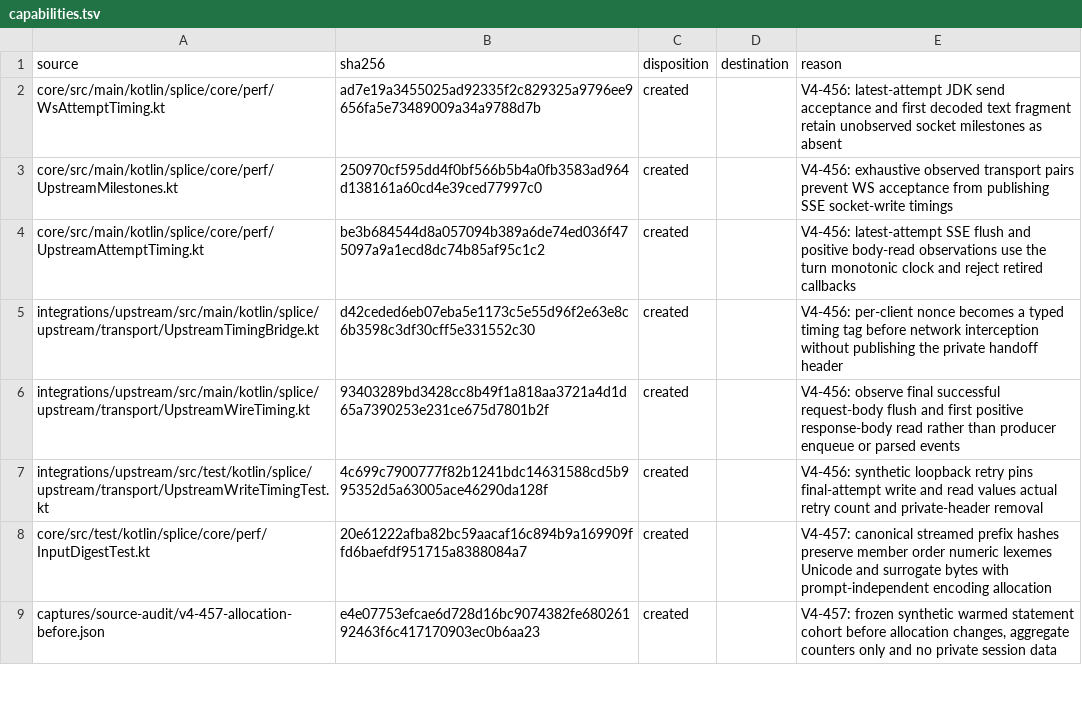
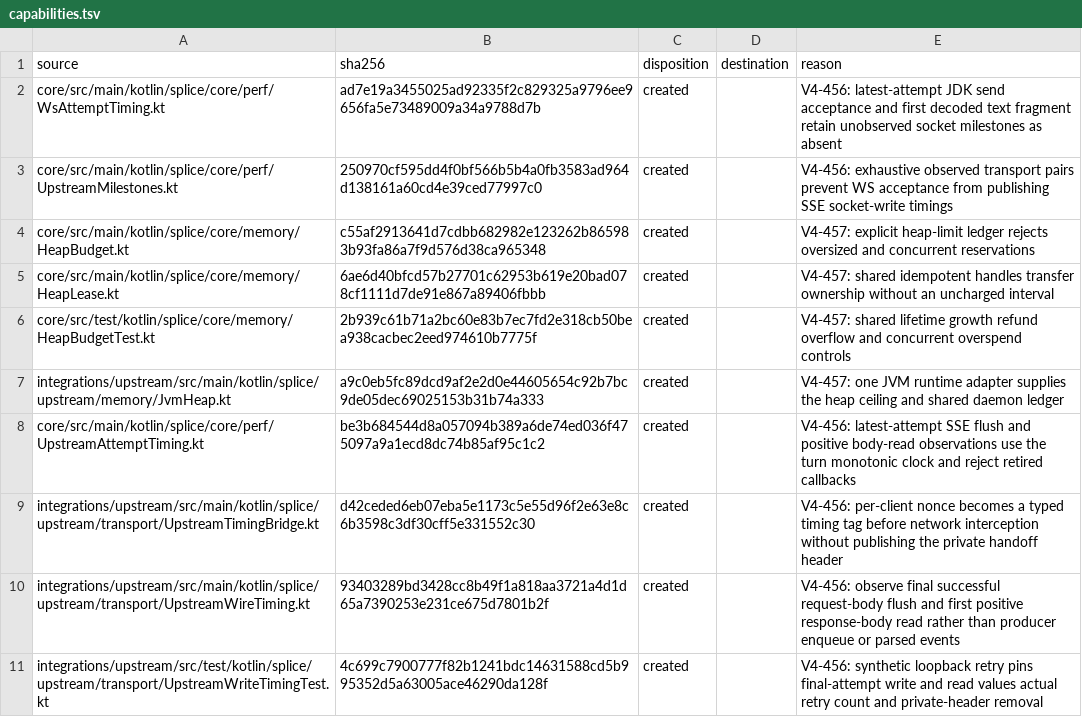
Before and after one commit to torad-labs/splice, a TSV file: .dev/restructure/capabilities.tsv, drawn as a sheet; only a part is shown; the shorter side is filled out with more unchanged rows; the diff names each change by its address in the sheet, - before the commit and + after, or states it on an @@ line.

Commit message:
feat(memory): V4-457 introduce the shared JVM heap ledger

```diff
--- a/.dev/restructure/capabilities.tsv
+++ b/.dev/restructure/capabilities.tsv
+row 4: core/src/main/kotlin/splice/core/memory/HeapBudget.kt | c55af2913641d7cdbb682982e123262b865983b93fa86a7f9d576d38ca965348 | created |  | V4-457: explicit heap-limit ledger rejects oversized and concurrent reservations
+row 5: core/src/main/kotlin/splice/core/memory/HeapLease.kt | 6ae6d40bfcd57b27701c62953b619e20bad078cf1111d7de91e867a89406fbbb | created |  | V4-457: shared idempotent handles transfer ownership without an uncharged interval
+row 6: core/src/test/kotlin/splice/core/memory/HeapBudgetTest.kt | 2b939c61b71a2bc60e83b7ec7fd2e318cb50bea938cacbec2eed974610b7775f | created |  | V4-457: shared lifetime growth refund overflow and concurrent overspend controls
+row 7: integrations/upstream/src/main/kotlin/splice/upstream/memory/JvmHeap.kt | a9c0eb5fc89dcd9af2e2d0e44605654c92b7bc9de05dec69025153b31b74a333 | created |  | V4-457: one JVM runtime adapter supplies the heap ceiling and shared daemon ledger
```
Also changed, not shown: 9 other files.
